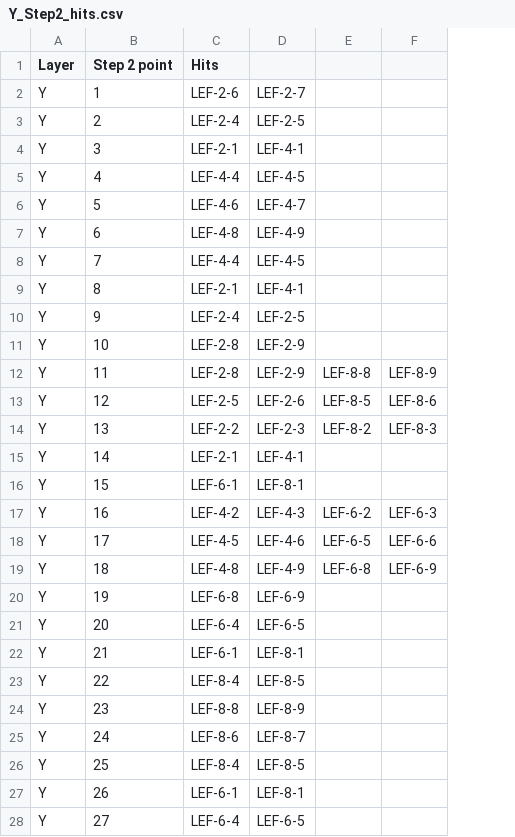
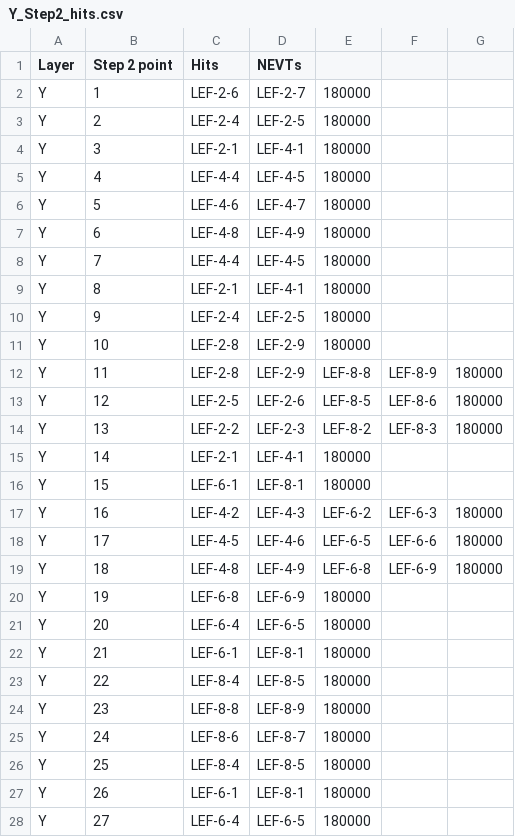
Before and after one commit to gisilves/gisilves.github.io, a CSV file: L0_data/Y_Step2_hits.csv, drawn as a sheet; only a part is shown; the diff covers the shown part only; the diff names each change by its address in the sheet, - before the commit and + after, or states it on an @@ line.

```diff
--- a/L0_data/Y_Step2_hits.csv
+++ b/L0_data/Y_Step2_hits.csv
+column G, rows 12-19: 180000 | 180000 | 180000 |  |  | 180000 | 180000 | 180000
-D1: (empty)
+D1: NEVTs
-E2:E11: (empty)
+E2:E11: 180000
-E15:E16: (empty)
+E15:E16: 180000
-E20:E28: (empty)
+E20:E28: 180000
```
Also changed, not shown: 1 edited cell elsewhere in this file, L0_data/U_Step3_hits.csv, L0_data/U_Step4_hits.csv, 5 other files.
